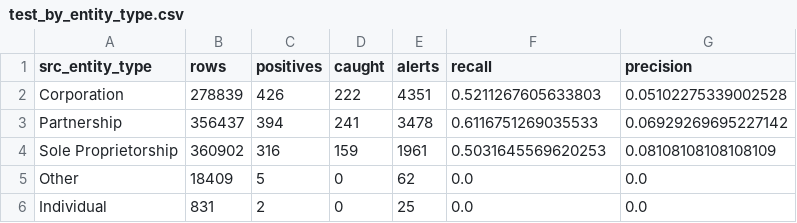
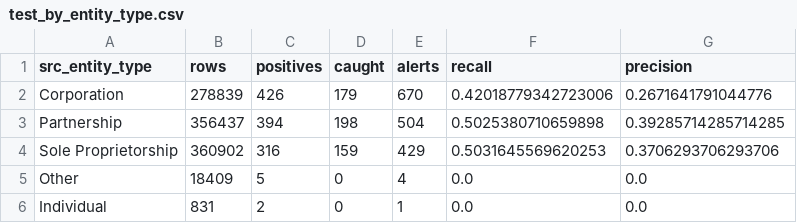
Before and after one commit to Rutu-RD/aml-transaction-detection, a CSV file: reports/test_by_entity_type.csv, drawn as a sheet.

```diff
--- a/reports/test_by_entity_type.csv
+++ b/reports/test_by_entity_type.csv
@@ -1,6 +1,6 @@
 src_entity_type,rows,positives,caught,alerts,recall,precision
-Corporation,278839,426,222,4351,0.5211267605633803,0.05102275339002528
-Partnership,356437,394,241,3478,0.6116751269035533,0.06929269695227142
-Sole Proprietorship,360902,316,159,1961,0.5031645569620253,0.08108108108108109
-Other,18409,5,0,62,0.0,0.0
-Individual,831,2,0,25,0.0,0.0
+Corporation,278839,426,179,670,0.42018779342723006,0.2671641791044776
+Partnership,356437,394,198,504,0.5025380710659898,0.39285714285714285
+Sole Proprietorship,360902,316,159,429,0.5031645569620253,0.3706293706293706
+Other,18409,5,0,4,0.0,0.0
+Individual,831,2,0,1,0.0,0.0
```
Also changed, not shown: reports/cv_results_logreg.csv, reports/cv_results_xgboost.csv, 25 other files.
